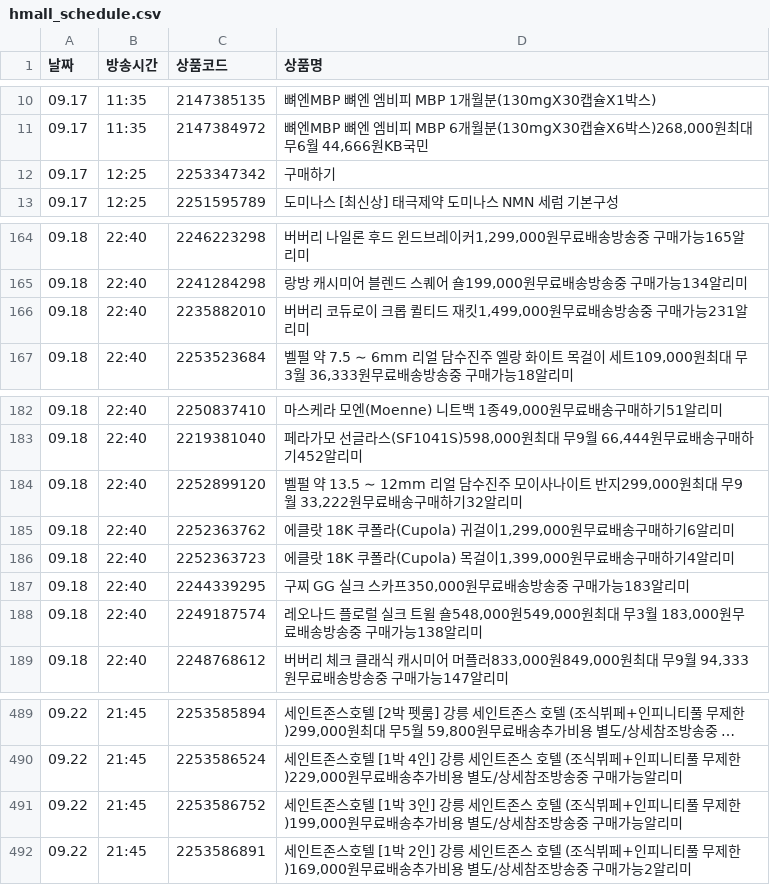
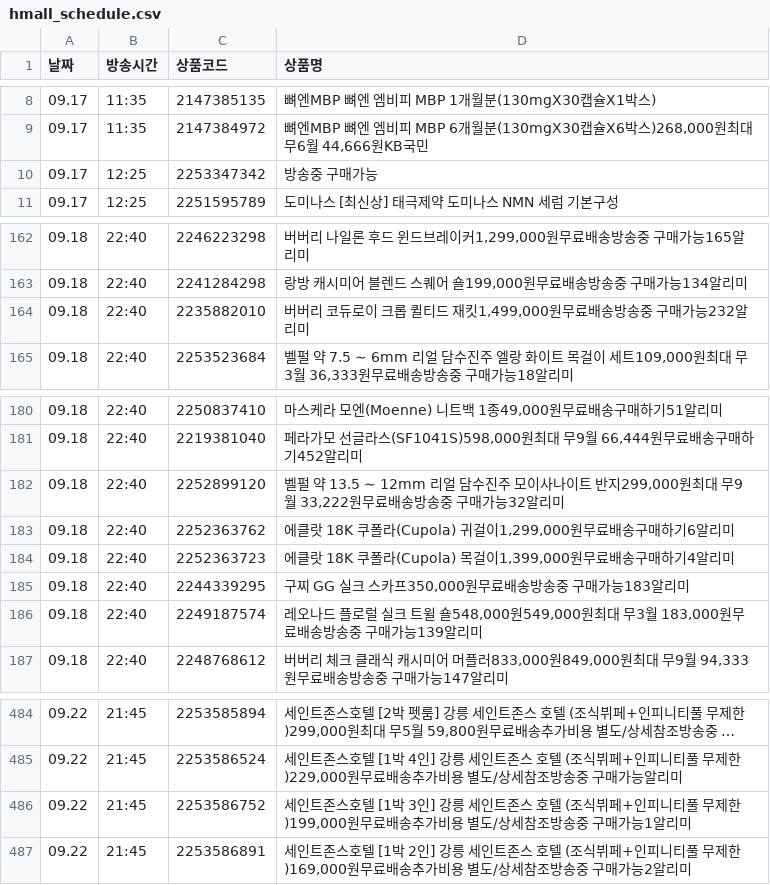
Before and after one commit to poodingcake-hue/HYUNDAICRAWLING, a CSV file: hmall_schedule.csv, drawn as a sheet; only a part is shown, gaps mark what is left out; long unchanged cells end in …; the diff covers the shown part only.

```diff
--- a/hmall_schedule.csv
+++ b/hmall_schedule.csv
@@ -11,3 +9,3 @@
 09.17,11:35,2147384972,"뼈엔MBP 뼈엔 엠비피 MBP 6개월분(130mgX30캡슐X6박스)268,000원최대 무6월 44,666원KB국민"
-09.17,12:25,2253347342,구매하기
+09.17,12:25,2253347342,방송중 구매가능
 09.17,12:25,2251595789,도미나스 [최신상] 태극제약 도미나스 NMN 세럼 기본구성
@@ -165,3 +163,3 @@
 09.18,22:40,2241284298,"랑방 캐시미어 블렌드 스퀘어 숄199,000원무료배송방송중 구매가능134알리미"
-09.18,22:40,2235882010,"버버리 코듀로이 크롭 퀼티드 재킷1,499,000원무료배송방송중 구매가능231알리미"
+09.18,22:40,2235882010,"버버리 코듀로이 크롭 퀼티드 재킷1,499,000원무료배송방송중 구매가능232알리미"
 09.18,22:40,2253523684,"벨펄 약 7.5 ∼ 6mm 리얼 담수진주 엘랑 화이트 목걸이 세트109,000원최대 무3월 36,333원무료배송방송중 구매가능18알리미"
@@ -183,3 +181,3 @@
 09.18,22:40,2219381040,"페라가모 선글라스(SF1041S)598,000원최대 무9월 66,444원무료배송구매하기452알리미"
-09.18,22:40,2252899120,"벨펄 약 13.5 ∼ 12mm 리얼 담수진주 모이사나이트 반지299,000원최대 무9월 33,222원무료배송구매하기32알리미"
+09.18,22:40,2252899120,"벨펄 약 13.5 ∼ 12mm 리얼 담수진주 모이사나이트 반지299,000원최대 무9월 33,222원무료배송방송중 구매가능32알리미"
 09.18,22:40,2252363762,"에클랏 18K 쿠폴라(Cupola) 귀걸이1,299,000원무료배송구매하기6알리미"
@@ -187,3 +185,3 @@
 09.18,22:40,2244339295,"구찌 GG 실크 스카프350,000원무료배송방송중 구매가능183알리미"
-09.18,22:40,2249187574,"레오나드 플로럴 실크 트윌 숄548,000원549,000원최대 무3월 183,000원무료배송방송중 구매가능138알리미"
+09.18,22:40,2249187574,"레오나드 플로럴 실크 트윌 숄548,000원549,000원최대 무3월 183,000원무료배송방송중 구매가능139알리미"
 09.18,22:40,2248768612,"버버리 체크 클래식 캐시미어 머플러833,000원849,000원최대 무9월 94,333원무료배송방송중 구매가능147알리미"
@@ -490,3 +485,3 @@
 09.22,21:45,2253586524,"세인트존스호텔 [1박 4인] 강릉 세인트존스 호텔 (조식뷔페+인피니티풀 무제한)229,000원무료배송추가비용 별도/상세참조방송중 구매가능알리미"
-09.22,21:45,2253586752,"세인트존스호텔 [1박 3인] 강릉 세인트존스 호텔 (조식뷔페+인피니티풀 무제한)199,000원무료배송추가비용 별도/상세참조방송중 구매가능알리미"
+09.22,21:45,2253586752,"세인트존스호텔 [1박 3인] 강릉 세인트존스 호텔 (조식뷔페+인피니티풀 무제한)199,000원무료배송추가비용 별도/상세참조방송중 구매가능1알리미"
 09.22,21:45,2253586891,"세인트존스호텔 [1박 2인] 강릉 세인트존스 호텔 (조식뷔페+인피니티풀 무제한)169,000원무료배송추가비용 별도/상세참조방송중 구매가능2알리미"
```
Also changed, not shown: 5 removed rows and 9 edited cells elsewhere in this file.
